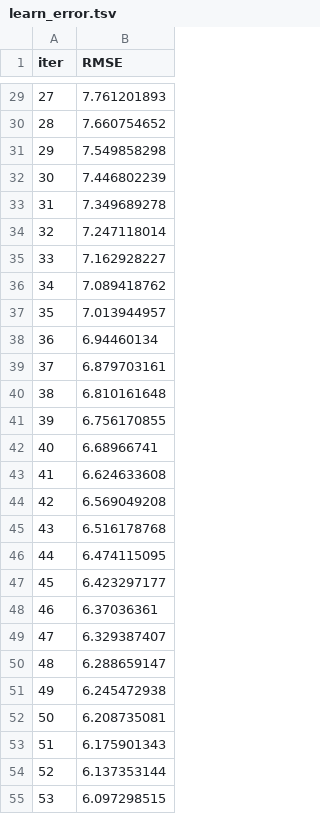
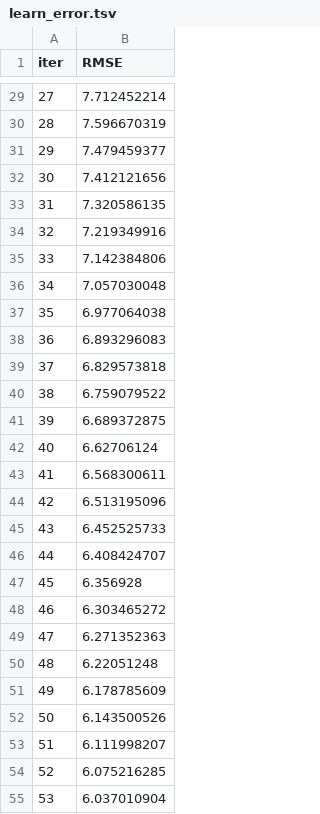
Before and after one commit to TanviKamath/mlprojects, a TSV file: catboost_info/learn_error.tsv, drawn as a sheet; only a part is shown, gaps mark what is left out; the diff covers the shown part only.

```diff
--- a/catboost_info/learn_error.tsv
+++ b/catboost_info/learn_error.tsv
@@ -29,27 +29,27 @@ iter	RMSE
-27	7.761201893
-28	7.660754652
-29	7.549858298
-30	7.446802239
-31	7.349689278
-32	7.247118014
-33	7.162928227
-34	7.089418762
-35	7.013944957
-36	6.94460134
-37	6.879703161
-38	6.810161648
-39	6.756170855
-40	6.68966741
-41	6.624633608
-42	6.569049208
-43	6.516178768
-44	6.474115095
-45	6.423297177
-46	6.37036361
-47	6.329387407
-48	6.288659147
-49	6.245472938
-50	6.208735081
-51	6.175901343
-52	6.137353144
-53	6.097298515
+27	7.712452214
+28	7.596670319
+29	7.479459377
+30	7.412121656
+31	7.320586135
+32	7.219349916
+33	7.142384806
+34	7.057030048
+35	6.977064038
+36	6.893296083
+37	6.829573818
+38	6.759079522
+39	6.689372875
+40	6.62706124
+41	6.568300611
+42	6.513195096
+43	6.452525733
+44	6.408424707
+45	6.356928
+46	6.303465272
+47	6.271352363
+48	6.22051248
+49	6.178785609
+50	6.143500526
+51	6.111998207
+52	6.075216285
+53	6.037010904
```
Also changed, not shown: 173 edited cells elsewhere in this file, artifacts/test.csv, artifacts/train.csv, 15 other files.
